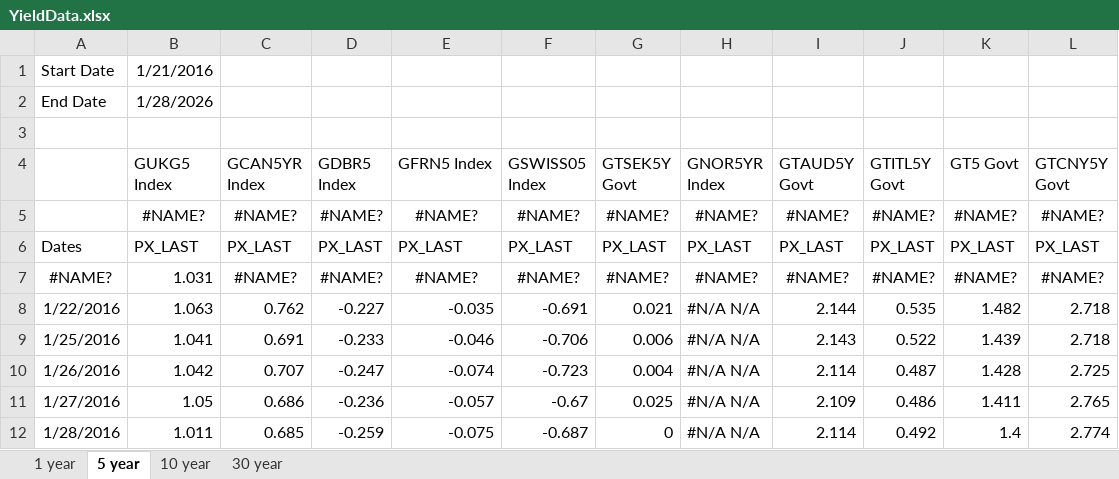
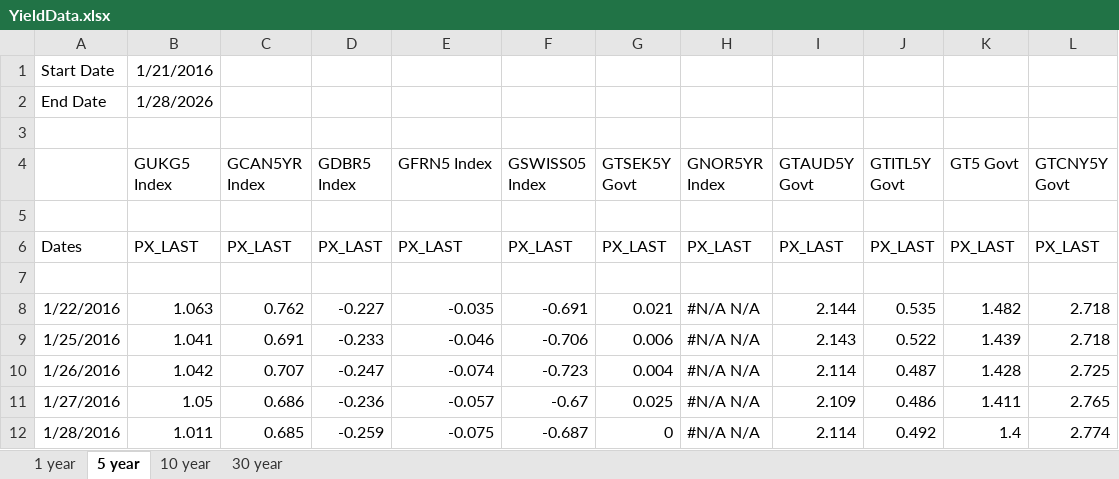
Before and after one commit to NU-Systematic-Alpha/BondSpillover, an Excel workbook: excel_data/YieldData.xlsx, sheet 5 year, drawn as a sheet; only a part is shown; values as stored, in another font and other column widths than the file's, no borders; the diff names each change by its address in the sheet, - before the commit and + after, or states it on an @@ line.

Commit message:
fixed 10 year data issue

```diff
--- a/excel_data/YieldData.xlsx (sheet 5 year)
+++ b/excel_data/YieldData.xlsx (sheet 5 year)
-row 5:  | #NAME? | #NAME? | #NAME? | #NAME? | #NAME? | #NAME? | #NAME? | #NAME? | #NAME? | #NAME? | #NAME?
+row 5: (empty)
-row 7: #NAME? | 1.031 | #NAME? | #NAME? | #NAME? | #NAME? | #NAME? | #NAME? | #NAME? | #NAME? | #NAME? | #NAME?
+row 7: (empty)
```
Also changed, not shown: sheet 10 year, sheet 1 year, 2 other files.
